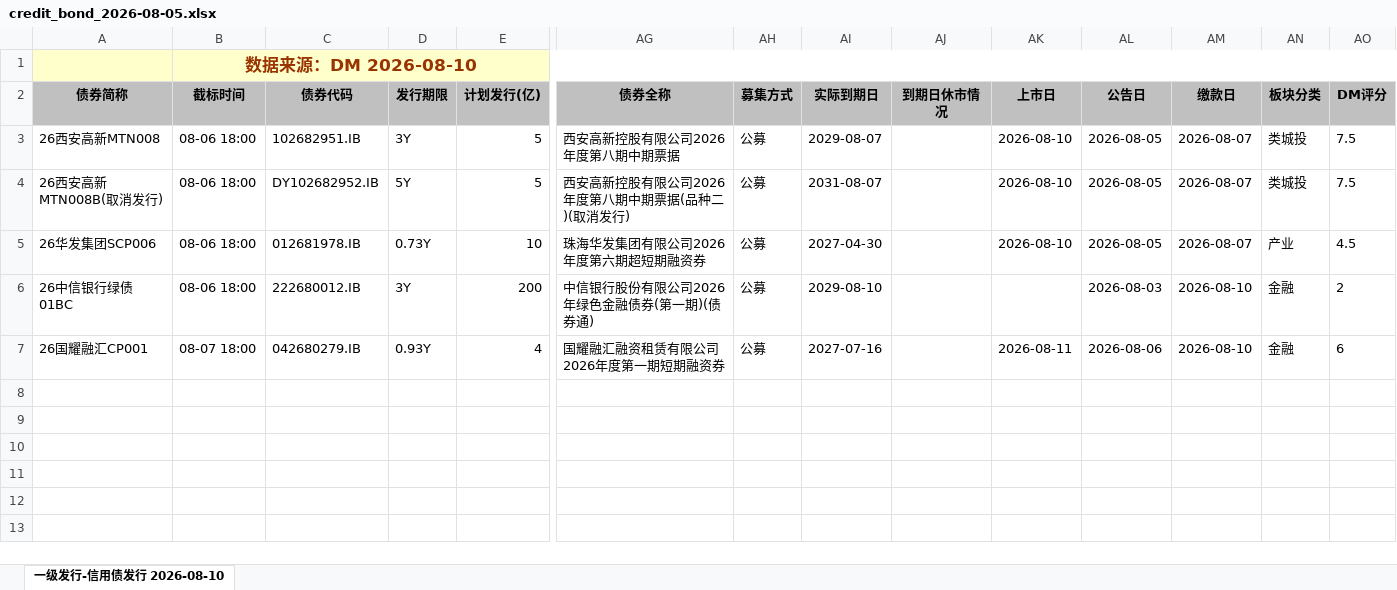
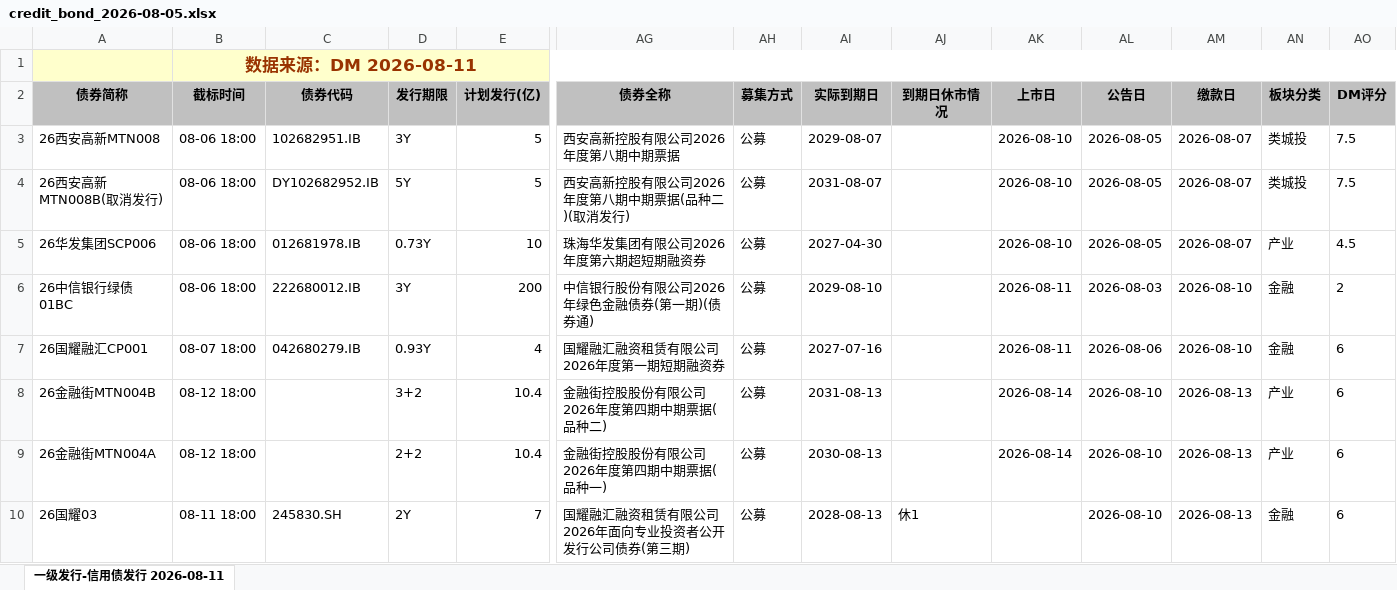
Before and after one commit to geomouse/innodealing-bond-export, an Excel workbook: data/credit_bond_2026-08-05.xlsx, sheet 一级发行-信用债发行 2026-08-11, drawn as a sheet; only a part is shown, gaps mark what is left out; values as stored, in another font and other column widths than the file's, no borders; charts and pictures not drawn; rows hold the shown columns only; the diff names each change by its address in the sheet, - before the commit and + after, or states it on an @@ line.

```diff
--- a/data/credit_bond_2026-08-05.xlsx (sheet 一级发行-信用债发行 2026-08-11)
+++ b/data/credit_bond_2026-08-05.xlsx (sheet 一级发行-信用债发行 2026-08-11)
-sheet tab: 一级发行-信用债发行 2026-08-10
+sheet tab: 一级发行-信用债发行 2026-08-11
-B1 (截标时间): 数据来源：DM 2026-08-10
+B1 (截标时间): 数据来源：DM 2026-08-11
-AK6 (上市日): (empty)
+AK6 (上市日): 2026-08-11
+row 8: 26金融街MTN004B | 08-12 18:00 |  | 3+2 | 10.4 | 金融街控股股份有限公司2026年度第四期中期票据(品种二) | 公募 | 2031-08-13 |  | 2026-08-14 | 2026-08-10 | 2026-08-13 | 产业 | 6
+row 9: 26金融街MTN004A | 08-12 18:00 |  | 2+2 | 10.4 | 金融街控股股份有限公司2026年度第四期中期票据(品种一) | 公募 | 2030-08-13 |  | 2026-08-14 | 2026-08-10 | 2026-08-13 | 产业 | 6
+row 10: 26国耀03 | 08-11 18:00 | 245830.SH | 2Y | 7 | 国耀融汇融资租赁有限公司2026年面向专业投资者公开发行公司债券(第三期) | 公募 | 2028-08-13 | 休1 |  | 2026-08-10 | 2026-08-13 | 金融 | 6
```
Also changed, not shown: data/credit_bond_2026-08-06.xlsx, data/credit_bond_2026-08-07.xlsx, 5 other files.
